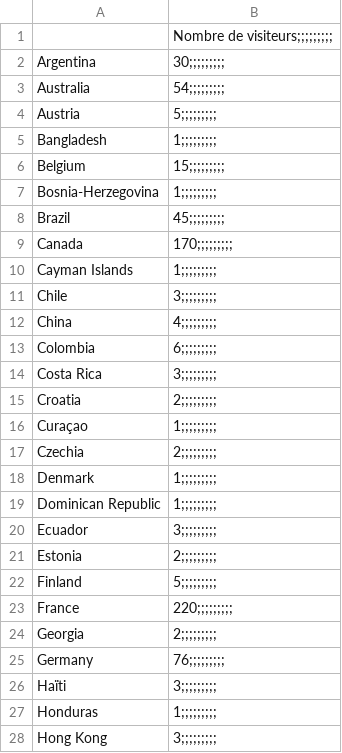
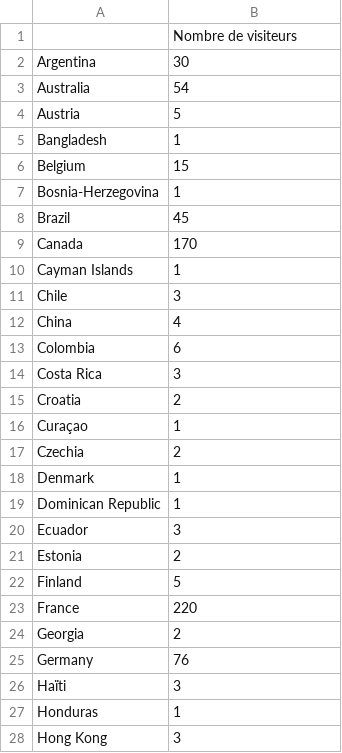
Before and after one commit to mathieures/wards, a CSV file: datas/pays_origine_GC.csv, drawn as a sheet; only a part is shown; the diff covers the shown part only.

```diff
--- a/datas/pays_origine_GC.csv
+++ b/datas/pays_origine_GC.csv
@@ -1,28 +1,28 @@
-,Nombre de visiteurs;;;;;;;;;
-Argentina,30;;;;;;;;;
-Australia,54;;;;;;;;;
-Austria,5;;;;;;;;;
-Bangladesh,1;;;;;;;;;
-Belgium,15;;;;;;;;;
-Bosnia-Herzegovina,1;;;;;;;;;
-Brazil,45;;;;;;;;;
-Canada,170;;;;;;;;;
-Cayman Islands,1;;;;;;;;;
-Chile,3;;;;;;;;;
-China,4;;;;;;;;;
-Colombia,6;;;;;;;;;
-Costa Rica,3;;;;;;;;;
-Croatia,2;;;;;;;;;
-Curaçao,1;;;;;;;;;
-Czechia,2;;;;;;;;;
-Denmark,1;;;;;;;;;
-Dominican Republic,1;;;;;;;;;
-Ecuador,3;;;;;;;;;
-Estonia,2;;;;;;;;;
-Finland,5;;;;;;;;;
-France,220;;;;;;;;;
-Georgia,2;;;;;;;;;
-Germany,76;;;;;;;;;
-Haïti,3;;;;;;;;;
-Honduras,1;;;;;;;;;
-Hong Kong,3;;;;;;;;;
+,Nombre de visiteurs
+Argentina,30
+Australia,54
+Austria,5
+Bangladesh,1
+Belgium,15
+Bosnia-Herzegovina,1
+Brazil,45
+Canada,170
+Cayman Islands,1
+Chile,3
+China,4
+Colombia,6
+Costa Rica,3
+Croatia,2
+Curaçao,1
+Czechia,2
+Denmark,1
+Dominican Republic,1
+Ecuador,3
+Estonia,2
+Finland,5
+France,220
+Georgia,2
+Germany,76
+Haïti,3
+Honduras,1
+Hong Kong,3
```
Also changed, not shown: 44 edited cells elsewhere in this file, datas/data_grand_canyon.csv, datas/data_san_antonio.csv, 15 other files.
